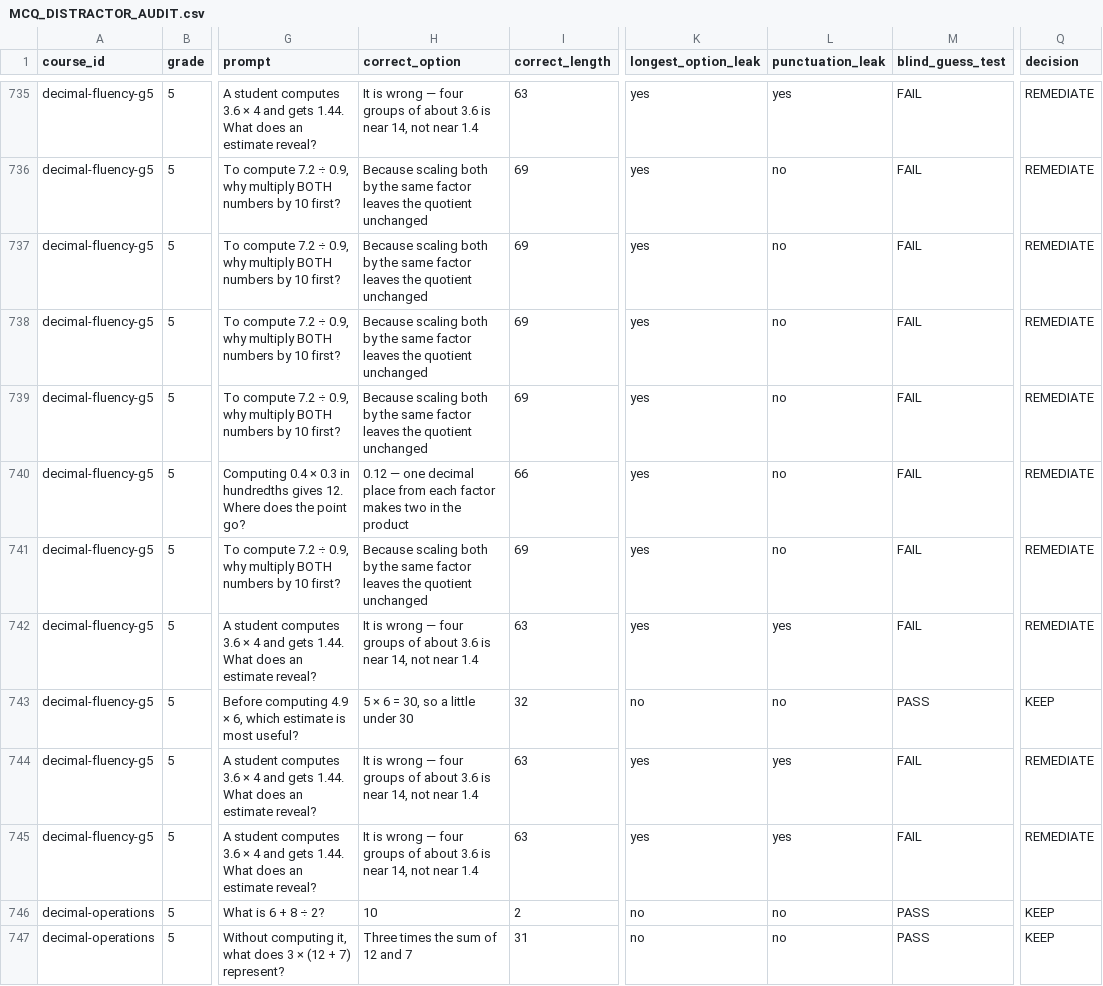
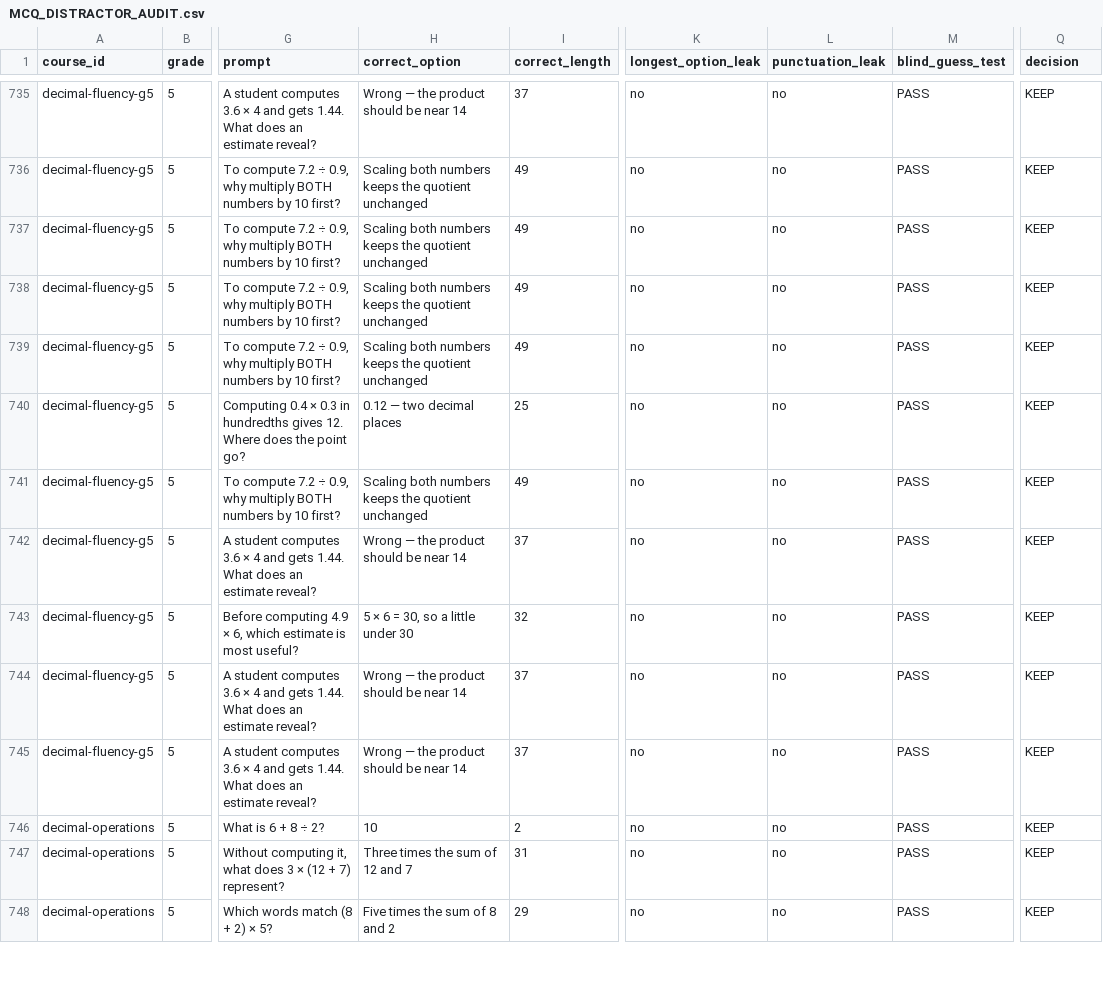
Before and after one commit to ethan556/maggies-trail, a CSV file: MCQ_DISTRACTOR_AUDIT.csv, drawn as a sheet; only a part is shown, gaps mark what is left out; the shorter side is filled out with more unchanged rows; the diff covers the shown part only; the diff names each change by its address in the sheet, - before the commit and + after, or states it on an @@ line.

```diff
--- a/MCQ_DISTRACTOR_AUDIT.csv
+++ b/MCQ_DISTRACTOR_AUDIT.csv
-H735 (correct_option): It is wrong — four groups of about 3.6 is near 14, not near 1.4
+H735 (correct_option): Wrong — the product should be near 14
-I735 (correct_length): 63
+I735 (correct_length): 37
-K735:K742 (longest_option_leak): yes
+K735:K742 (longest_option_leak): no
-L735 (punctuation_leak): yes
+L735 (punctuation_leak): no
-M735:M742 (blind_guess_test): FAIL
+M735:M742 (blind_guess_test): PASS
-Q735:Q742 (decision): REMEDIATE
+Q735:Q742 (decision): KEEP
-H736:H739 (correct_option): Because scaling both by the same factor leaves the quotient…
+H736:H739 (correct_option): Scaling both numbers keeps the quotient…
-I736:I739 (correct_length): 69
+I736:I739 (correct_length): 49
-H740 (correct_option): 0.12 — one decimal place from each factor makes two in the product
+H740 (correct_option): 0.12 — two decimal places
-I740 (correct_length): 66
+I740 (correct_length): 25
-H741 (correct_option): Because scaling both by the same factor leaves the quotient…
+H741 (correct_option): Scaling both numbers keeps the quotient…
-I741 (correct_length): 69
+I741 (correct_length): 49
-H742 (correct_option): It is wrong — four groups of about 3.6 is near 14, not near 1.4
+H742 (correct_option): Wrong — the product should be near 14
-I742 (correct_length): 63
+I742 (correct_length): 37
-L742 (punctuation_leak): yes
+L742 (punctuation_leak): no
-H744:H745 (correct_option): It is wrong — four groups of about 3.6 is near 14, not near 1.4
+H744:H745 (correct_option): Wrong — the product should be near 14
-I744:I745 (correct_length): 63
+I744:I745 (correct_length): 37
-K744:K745 (longest_option_leak): yes
+K744:K745 (longest_option_leak): no
-L744:L745 (punctuation_leak): yes
+L744:L745 (punctuation_leak): no
-M744:M745 (blind_guess_test): FAIL
+M744:M745 (blind_guess_test): PASS
-Q744:Q745 (decision): REMEDIATE
+Q744:Q745 (decision): KEEP
```
Also changed, not shown: 62 edited cells elsewhere in this file, VISUAL_REBUILD_QUEUE.csv, 52 other files.
